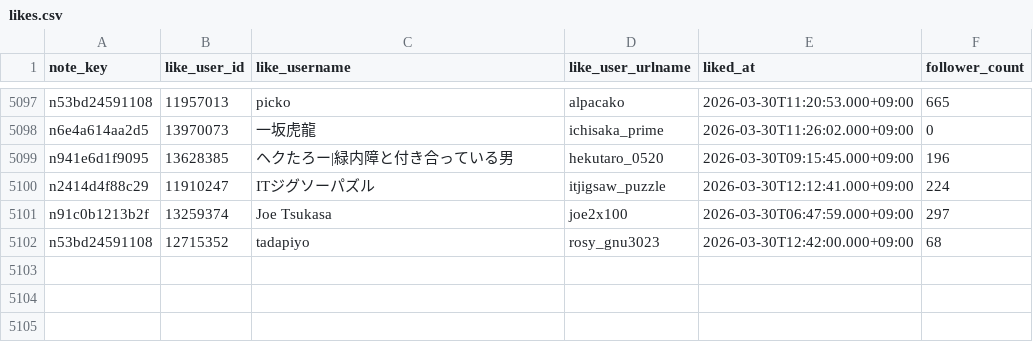
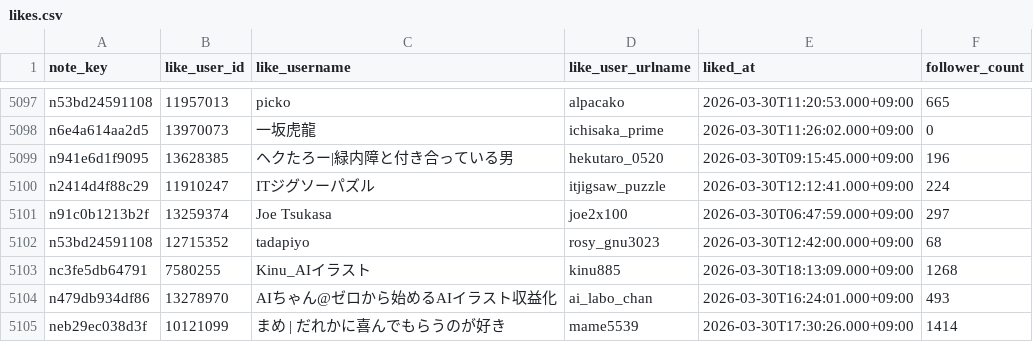
Before and after one commit to hasyamo/note-fan-board, a CSV file: data/crisp_chimp0823/likes.csv, drawn as a sheet; only a part is shown, gaps mark what is left out; the diff names each change by its address in the sheet, - before the commit and + after, or states it on an @@ line.

```diff
--- a/data/crisp_chimp0823/likes.csv
+++ b/data/crisp_chimp0823/likes.csv
+row 5103: nc3fe5db64791 | 7580255 | Kinu_AIイラスト | kinu885 | 2026-03-30T18:13:09.000+09:00 | 1268
+row 5104: n479db934df86 | 13278970 | AIちゃん@ゼロから始めるAIイラスト収益化 | ai_labo_chan | 2026-03-30T16:24:01.000+09:00 | 493
+row 5105: neb29ec038d3f | 10121099 | まめ | だれかに喜んでもらうのが好き | mame5539 | 2026-03-30T17:30:26.000+09:00 | 1414
```
Also changed, not shown: data/crisp_chimp0823/followers.csv, data/hasyamo/followers.csv, 17 other files.
